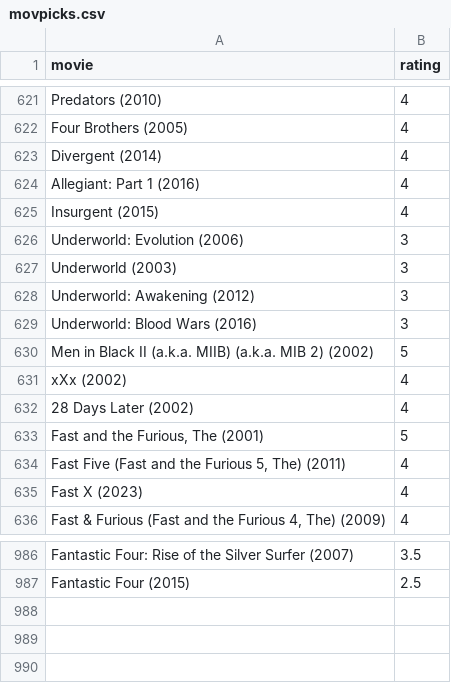
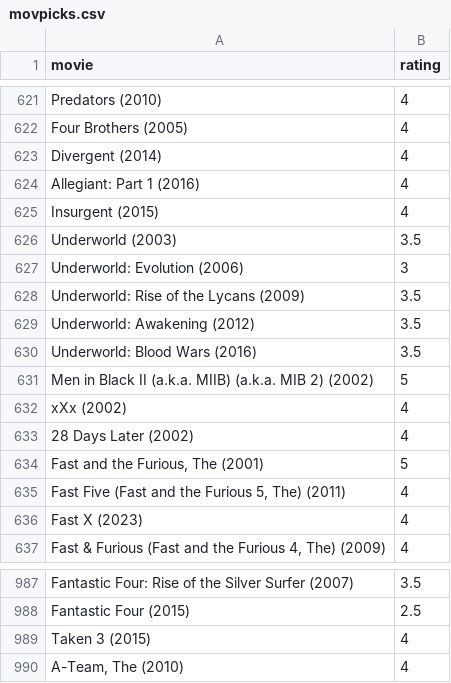
Before and after one commit to burakbayramli/kod, a CSV file: movpicks.csv, drawn as a sheet; only a part is shown, gaps mark what is left out.

```diff
--- a/movpicks.csv
+++ b/movpicks.csv
@@ -625,6 +625,7 @@ Allegiant: Part 1 (2016),4
 Insurgent (2015),4
+Underworld (2003),3.5
 Underworld: Evolution (2006),3
-Underworld (2003),3
-Underworld: Awakening (2012),3
-Underworld: Blood Wars (2016),3
+Underworld: Rise of the Lycans (2009),3.5
+Underworld: Awakening (2012),3.5
+Underworld: Blood Wars (2016),3.5
 Men in Black II (a.k.a. MIIB) (a.k.a. MIB 2) (2002),5
@@ -987 +988,3 @@ Fantastic Four: Rise of the Silver Surfer (2007),3.5
 Fantastic Four (2015),2.5
+Taken 3 (2015),4
+"A-Team, The (2010)",4
```
